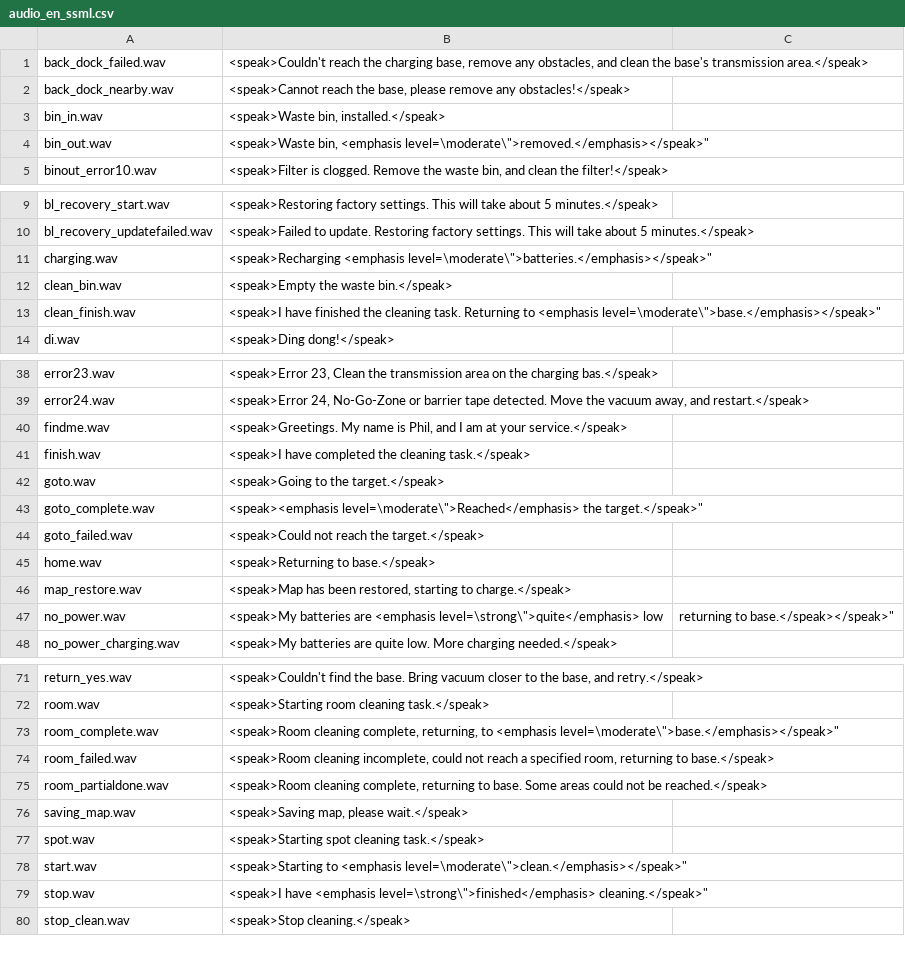
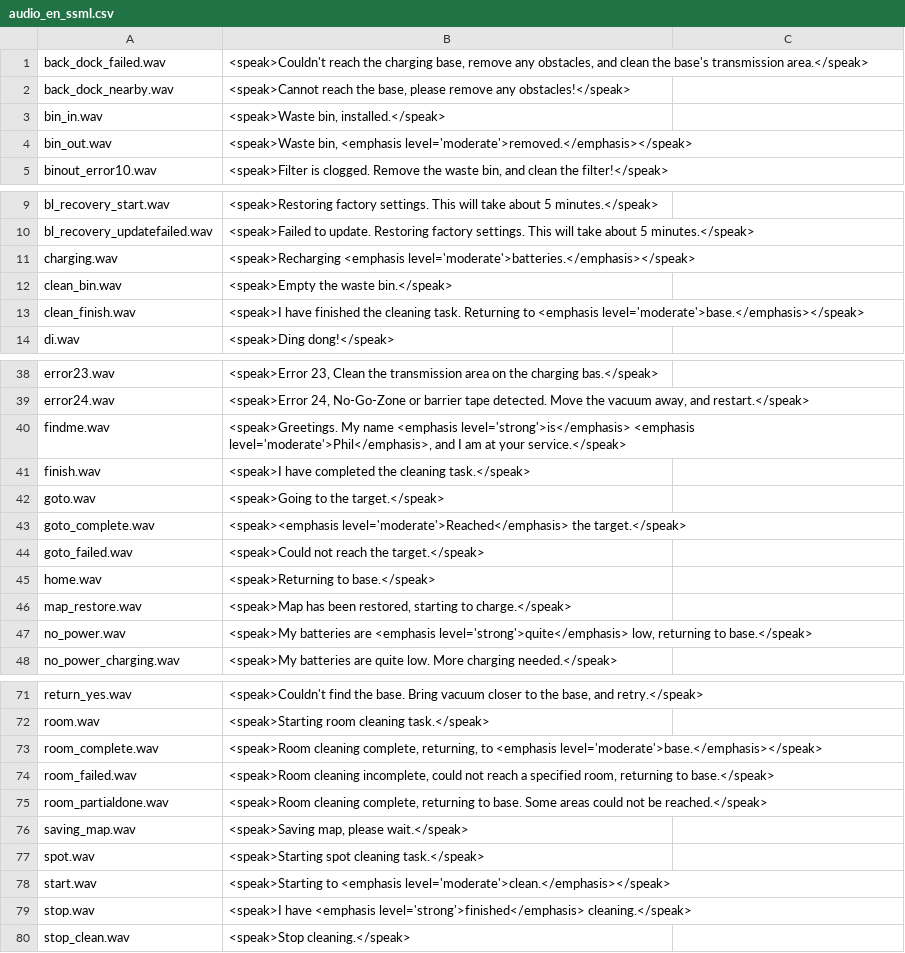
Before and after one commit to fredless/RoborockVoicePacks, a CSV file: Phil/audio_en_ssml.csv, drawn as a sheet; only a part is shown, gaps mark what is left out; the diff covers the shown part only.

Commit message:
adds latest SSML enhancements

```diff
--- a/Phil/audio_en_ssml.csv
+++ b/Phil/audio_en_ssml.csv
@@ -3,3 +3,3 @@ back_dock_nearby.wav,"<speak>Cannot reach the base, please remove any obstacles!
 bin_in.wav,"<speak>Waste bin, installed.</speak>"
-bin_out.wav,"<speak>Waste bin, <emphasis level=\"moderate\">removed.</emphasis></speak>"
+bin_out.wav,"<speak>Waste bin, <emphasis level='moderate'>removed.</emphasis></speak>"
 binout_error10.wav,"<speak>Filter is clogged.  Remove the waste bin, and clean the filter!</speak>"
@@ -10,5 +10,5 @@ bl_recovery_start.wav,"<speak>Restoring factory settings.  This will take about
 bl_recovery_updatefailed.wav,"<speak>Failed to update. Restoring factory settings.  This will take about 5 minutes.</speak>"
-charging.wav,"<speak>Recharging <emphasis level=\"moderate\">batteries.</emphasis></speak>"
+charging.wav,"<speak>Recharging <emphasis level='moderate'>batteries.</emphasis></speak>"
 clean_bin.wav,"<speak>Empty the waste bin.</speak>"
-clean_finish.wav,"<speak>I have finished the cleaning task. Returning to <emphasis level=\"moderate\">base.</emphasis></speak>"
+clean_finish.wav,"<speak>I have finished the cleaning task. Returning to <emphasis level='moderate'>base.</emphasis></speak>"
 di.wav,"<speak>Ding dong!</speak>"
@@ -39,6 +39,6 @@ error23.wav,"<speak>Error 23, Clean the transmission area on the charging bas.</
 error24.wav,"<speak>Error 24, No-Go-Zone or barrier tape detected. Move the vacuum away, and restart.</speak>"
-findme.wav,"<speak>Greetings.  My name is Phil, and I am at your service.</speak>"
+findme.wav,"<speak>Greetings.  My name <emphasis level='strong'>is</emphasis> <emphasis level='moderate'>Phil</emphasis>, and I am at your service.</speak>"
 finish.wav,"<speak>I have completed the cleaning task.</speak>"
 goto.wav,"<speak>Going to the target.</speak>"
-goto_complete.wav,"<speak><emphasis level=\"moderate\">Reached</emphasis> the target.</speak>"
+goto_complete.wav,"<speak><emphasis level='moderate'>Reached</emphasis> the target.</speak>"
 goto_failed.wav,"<speak>Could not reach the target.</speak>"
@@ -46,3 +46,3 @@ home.wav,"<speak>Returning to base.</speak>"
 map_restore.wav,"<speak>Map has been restored, starting to charge.</speak>"
-no_power.wav,"<speak>My batteries are <emphasis level=\"strong\">quite</emphasis> low, returning to base.</speak></speak>"
+no_power.wav,"<speak>My batteries are <emphasis level='strong'>quite</emphasis> low, returning to base.</speak>"
 no_power_charging.wav,"<speak>My batteries are quite low. More charging needed.</speak>"
@@ -72,3 +72,3 @@ return_yes.wav,"<speak>Couldn't find the base. Bring vacuum closer to the base,
 room.wav,"<speak>Starting room cleaning task.</speak>"
-room_complete.wav,"<speak>Room cleaning complete, returning, to <emphasis level=\"moderate\">base.</emphasis></speak>"
+room_complete.wav,"<speak>Room cleaning complete, returning, to <emphasis level='moderate'>base.</emphasis></speak>"
 room_failed.wav,"<speak>Room cleaning incomplete, could not reach a specified room, returning to base.</speak>"
@@ -77,4 +77,4 @@ saving_map.wav,"<speak>Saving map, please wait.</speak>"
 spot.wav,"<speak>Starting spot cleaning task.</speak>"
-start.wav,"<speak>Starting to <emphasis level=\"moderate\">clean.</emphasis></speak>"
-stop.wav,"<speak>I have <emphasis level=\"strong\">finished</emphasis> cleaning.</speak>"
+start.wav,"<speak>Starting to <emphasis level='moderate'>clean.</emphasis></speak>"
+stop.wav,"<speak>I have <emphasis level='strong'>finished</emphasis> cleaning.</speak>"
 stop_clean.wav,"<speak>Stop cleaning.</speak>"
```
Also changed, not shown: 1 edited cell elsewhere in this file.
